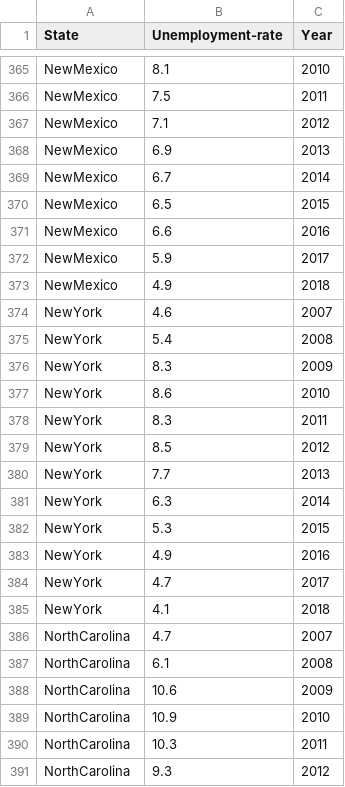
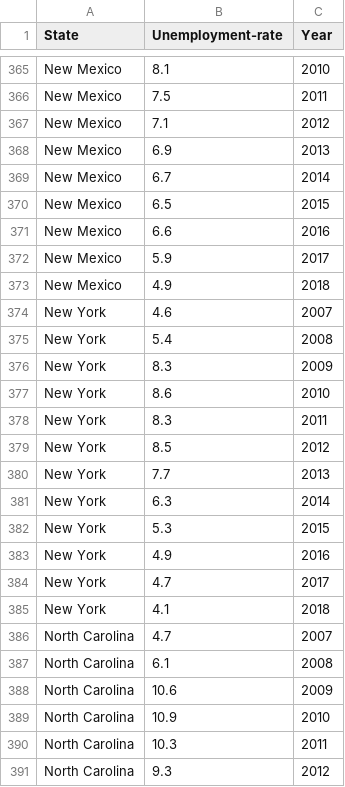
Before and after one commit to youlan/Unemployment-and-Crime-Rate-in-USA, a CSV file: finalProject/data/unemployment_state.csv, drawn as a sheet; only a part is shown, gaps mark what is left out; the diff covers the shown part only; the diff names each change by its address in the sheet, - before the commit and + after, or states it on an @@ line.

```diff
--- a/finalProject/data/unemployment_state.csv
+++ b/finalProject/data/unemployment_state.csv
-A365:A373 (State): NewMexico
+A365:A373 (State): New Mexico
-A374:A385 (State): NewYork
+A374:A385 (State): New York
-A386:A391 (State): NorthCarolina
+A386:A391 (State): North Carolina
```
Also changed, not shown: 93 edited cells elsewhere in this file, 7 other files.
